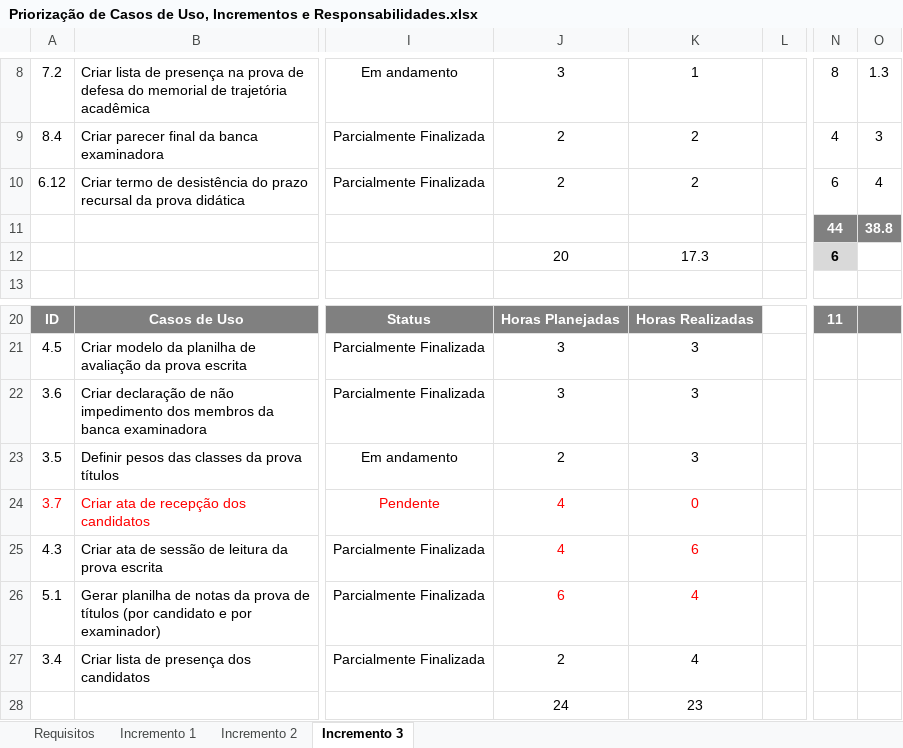
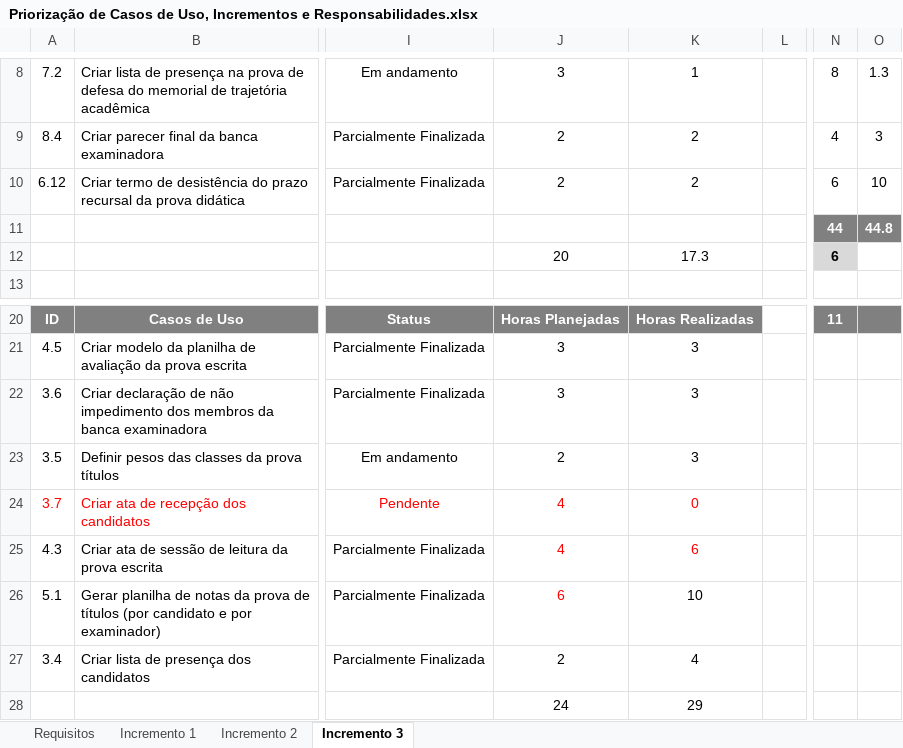
Before and after one commit to gustavosrodrigues/EvolucaoGCP, an Excel workbook: Priorização de Casos de Uso, Incrementos e Responsabilidades.xlsx, sheet Incremento 3, drawn as a sheet; only a part is shown, gaps mark what is left out; values as stored, in another font and other column widths than the file's, no borders; the diff names each change by its address in the sheet, - before the commit and + after, or states it on an @@ line.

Commit message:
[Pedro Silva] - Atualização da planilha.

```diff
--- a/Priorização de Casos de Uso, Incrementos e Responsabilidades.xlsx (sheet Incremento 3)
+++ b/Priorização de Casos de Uso, Incrementos e Responsabilidades.xlsx (sheet Incremento 3)
-O10: 4
+O10: 10
-O11: 38.8
+O11: 44.8
-K26: 4
+K26: 10
-K26 text colour: #FF0000
+K26 text colour: black
-K28: 23
+K28: 29
```
